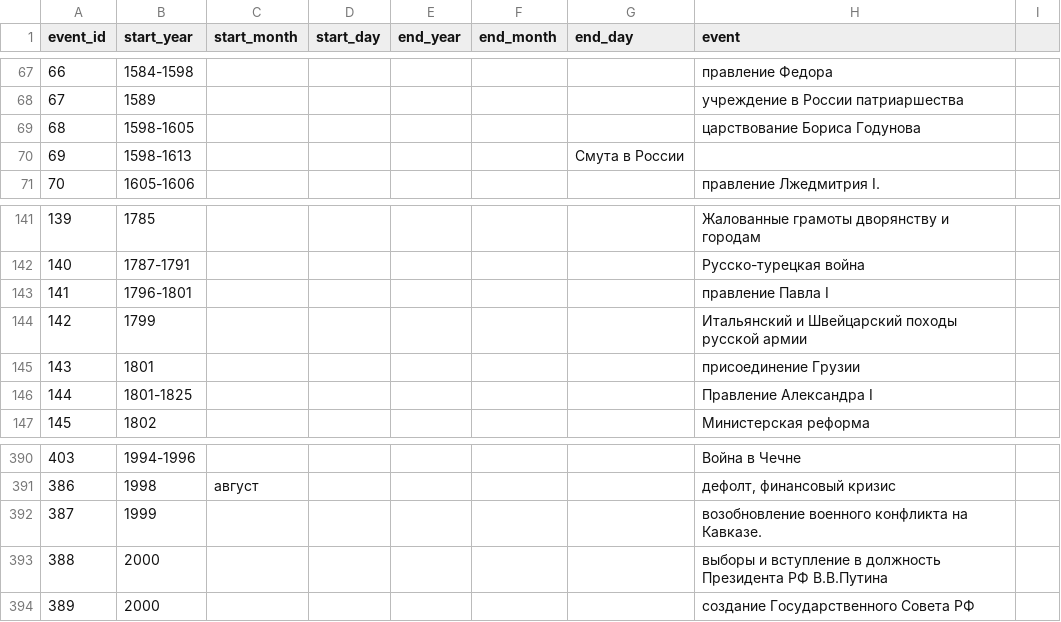
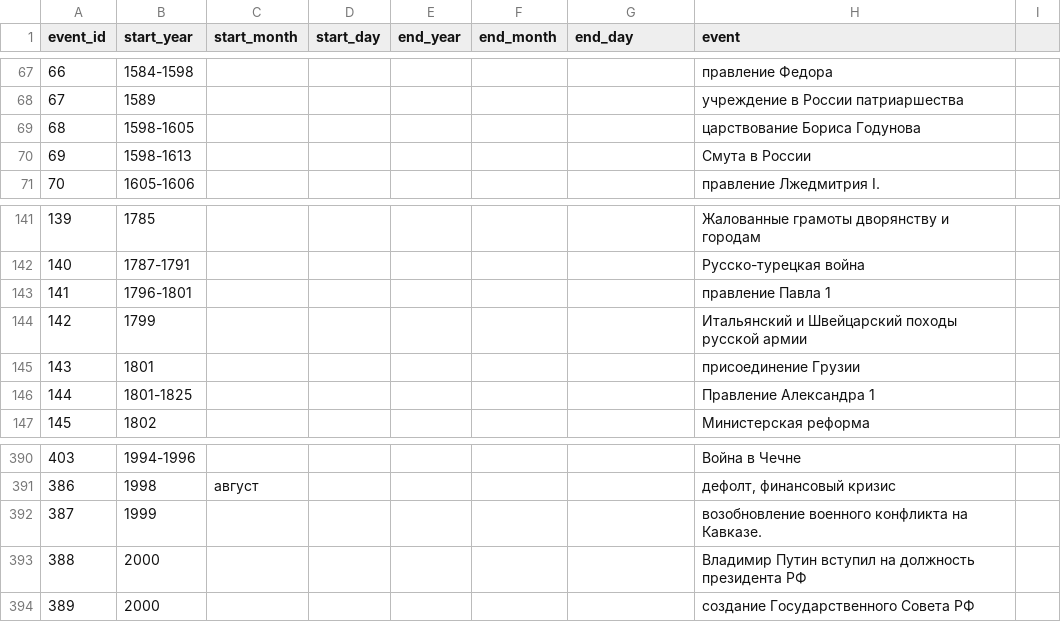
Before and after one commit to sofialyubina/history, a CSV file: history/data/events.csv, drawn as a sheet; only a part is shown, gaps mark what is left out.

```diff
--- a/history/data/events.csv
+++ b/history/data/events.csv
@@ -69,3 +69,3 @@ event_id,start_year,start_month,start_day,end_year,end_month,end_day,event
 68,1598-1605,,,,,,царствование Бориса Годунова
-69,1598-1613,,,,,Смута в России
+69,1598-1613,,,,,,Смута в России
 70,1605-1606,,,,,,правление Лжедмитрия I.
@@ -142,6 +142,6 @@ event_id,start_year,start_month,start_day,end_year,end_month,end_day,event
 140,1787-1791,,,,,,Русско-турецкая война
-141,1796-1801,,,,,,правление Павла I
+141,1796-1801,,,,,,правление Павла 1
 142,1799,,,,,,Итальянский и Швейцарский походы русской армии
 143,1801,,,,,,присоединение Грузии
-144,1801-1825,,,,,,Правление Александра I
+144,1801-1825,,,,,,Правление Александра 1
 145,1802,,,,,,Министерская реформа
@@ -392,3 +392,3 @@ event_id,start_year,start_month,start_day,end_year,end_month,end_day,event
 387,1999,,,,,,возобновление военного конфликта на Кавказе.
-388,2000,,,,,,выборы и вступление в должность Президента РФ В.В.Путина
+388,2000,,,,,,Владимир Путин вступил на должность президента РФ
 389,2000,,,,,,создание Государственного Совета РФ
```
Also changed, not shown: history/data/reasons.csv, history/data/results.csv, 4 other files.
